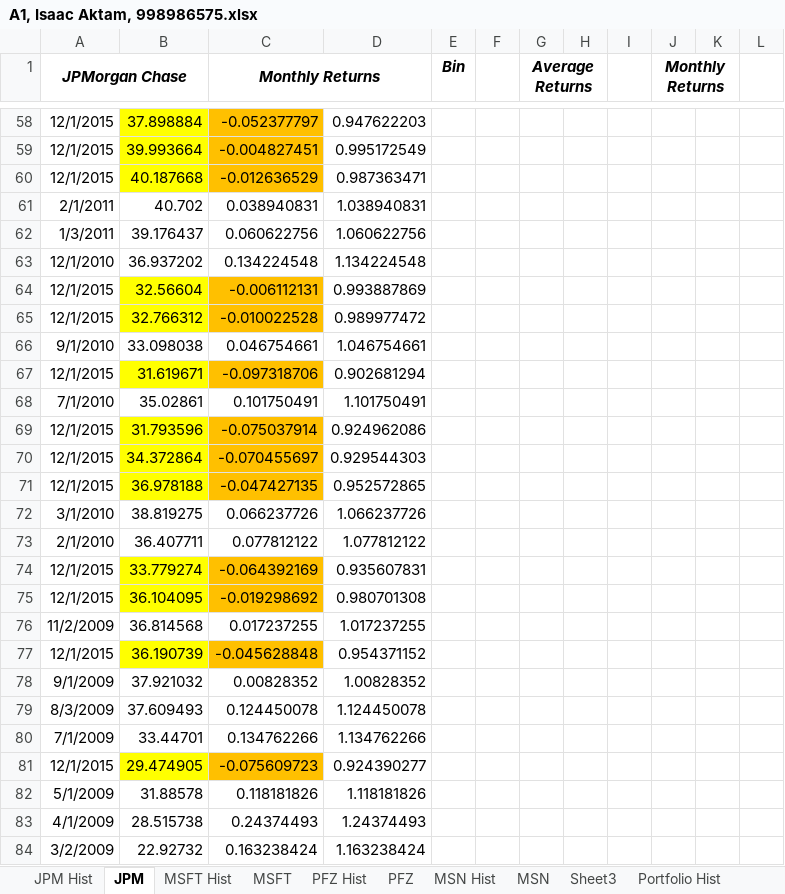
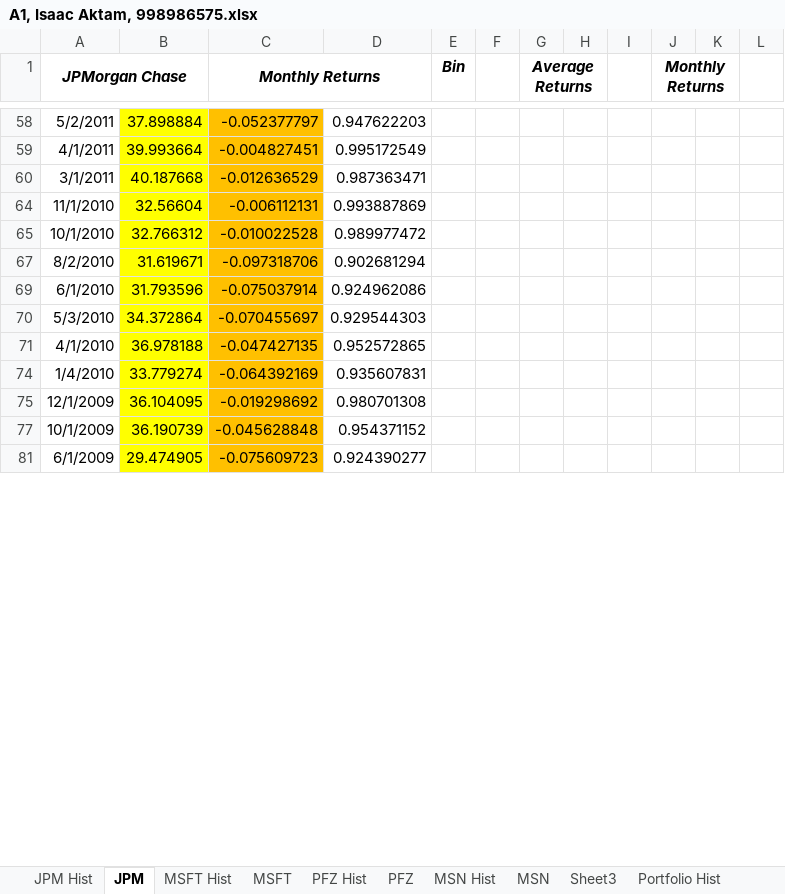
Before and after one commit to isaac-altair/MGEC72-Financial-Economics, an Excel workbook: A1, Isaac Aktam, 998986575.xlsx, sheet JPM, drawn as a sheet; only a part is shown, gaps mark what is left out; values as stored, in another font and other column widths than the file's, no borders; charts and pictures not drawn; the diff covers the shown part only; the diff names each change by its address in the sheet, - before the commit and + after, or states it on an @@ line.

```diff
--- a/A1, Isaac Aktam, 998986575.xlsx (sheet JPM)
+++ b/A1, Isaac Aktam, 998986575.xlsx (sheet JPM)
-A58 (JPMorgan Chase): 12/1/2015
+A58 (JPMorgan Chase): 5/2/2011
-A59 (JPMorgan Chase): 12/1/2015
+A59 (JPMorgan Chase): 4/1/2011
-A60 (JPMorgan Chase): 12/1/2015
+A60 (JPMorgan Chase): 3/1/2011
@@ row 61 hidden: 2/1/2011 | 40.702 | 0.038940831 | 1.038940831 @@
@@ row 62 hidden: 1/3/2011 | 39.176437 | 0.060622756 | 1.060622756 @@
@@ row 63 hidden: 12/1/2010 | 36.937202 | 0.134224548 | 1.134224548 @@
-A64 (JPMorgan Chase): 12/1/2015
+A64 (JPMorgan Chase): 11/1/2010
-A65 (JPMorgan Chase): 12/1/2015
+A65 (JPMorgan Chase): 10/1/2010
@@ row 66 hidden: 9/1/2010 | 33.098038 | 0.046754661 | 1.046754661 @@
-A67 (JPMorgan Chase): 12/1/2015
+A67 (JPMorgan Chase): 8/2/2010
@@ row 68 hidden: 7/1/2010 | 35.02861 | 0.101750491 | 1.101750491 @@
-A69 (JPMorgan Chase): 12/1/2015
+A69 (JPMorgan Chase): 6/1/2010
-A70 (JPMorgan Chase): 12/1/2015
+A70 (JPMorgan Chase): 5/3/2010
-A71 (JPMorgan Chase): 12/1/2015
+A71 (JPMorgan Chase): 4/1/2010
@@ row 72 hidden: 3/1/2010 | 38.819275 | 0.066237726 | 1.066237726 @@
@@ row 73 hidden: 2/1/2010 | 36.407711 | 0.077812122 | 1.077812122 @@
-A74 (JPMorgan Chase): 12/1/2015
+A74 (JPMorgan Chase): 1/4/2010
-A75 (JPMorgan Chase): 12/1/2015
+A75 (JPMorgan Chase): 12/1/2009
@@ row 76 hidden: 11/2/2009 | 36.814568 | 0.017237255 | 1.017237255 @@
-A77 (JPMorgan Chase): 12/1/2015
+A77 (JPMorgan Chase): 10/1/2009
@@ row 78 hidden: 9/1/2009 | 37.921032 | 0.00828352 | 1.00828352 @@
@@ row 79 hidden: 8/3/2009 | 37.609493 | 0.124450078 | 1.124450078 @@
@@ row 80 hidden: 7/1/2009 | 33.44701 | 0.134762266 | 1.134762266 @@
-A81 (JPMorgan Chase): 12/1/2015
+A81 (JPMorgan Chase): 6/1/2009
@@ row 82 hidden: 5/1/2009 | 31.88578 | 0.118181826 | 1.118181826 @@
@@ row 83 hidden: 4/1/2009 | 28.515738 | 0.24374493 | 1.24374493 @@
@@ row 84 hidden: 3/2/2009 | 22.92732 | 0.163238424 | 1.163238424 @@
```
Also changed, not shown: 15 removed rows, 37 hidden or unhidden rows and 42 edited cells elsewhere in this sheet, hidden cells, charts or pictures, 6 other files.
